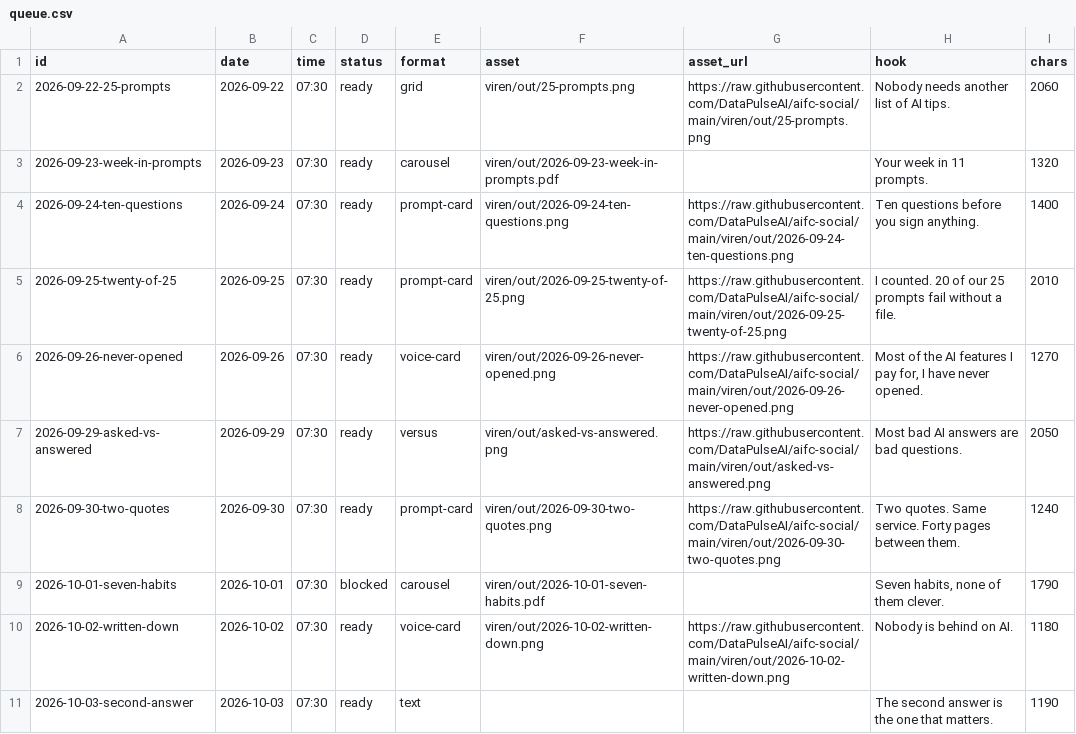
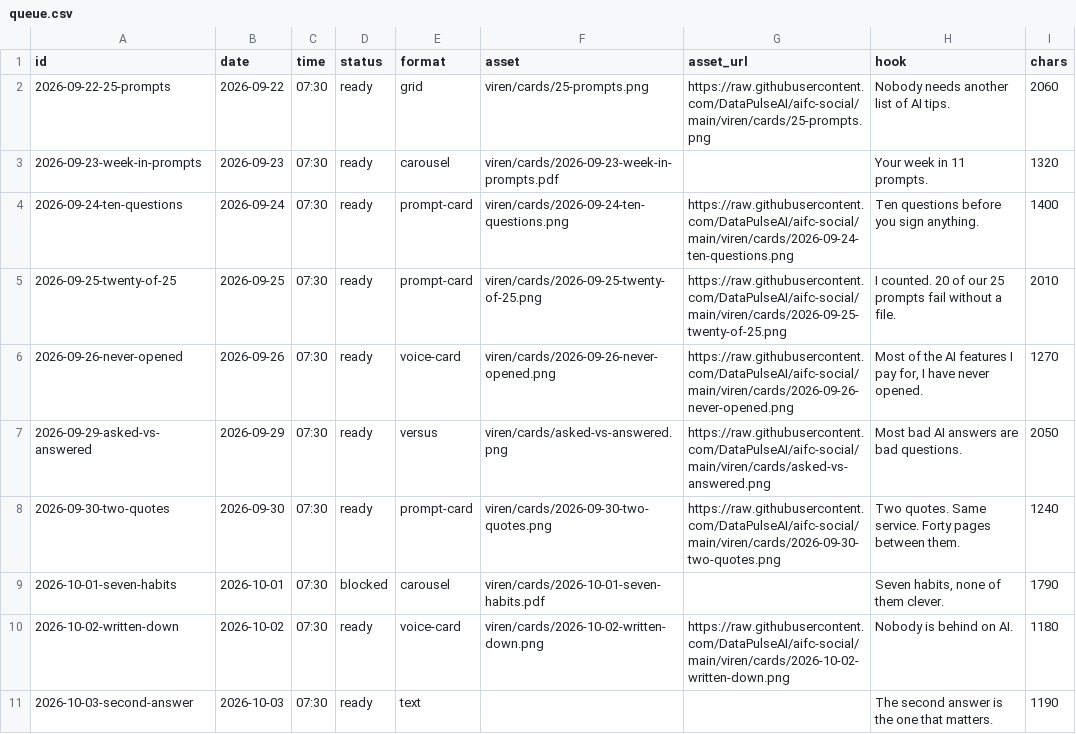
Before and after one commit to DataPulseAI/aifc-social, a CSV file: viren/queue.csv, drawn as a sheet; only a part is shown; the diff names each change by its address in the sheet, - before the commit and + after, or states it on an @@ line.

```diff
--- a/viren/queue.csv
+++ b/viren/queue.csv
-F2 (asset): viren/out/25-prompts.png
+F2 (asset): viren/cards/25-prompts.png
-G2 (asset_url): https://raw.githubusercontent.com/DataPulseAI/aifc-social/main/viren/out/25-prompts.png
+G2 (asset_url): https://raw.githubusercontent.com/DataPulseAI/aifc-social/main/viren/cards/25-prompts.png
-F3 (asset): viren/out/2026-09-23-week-in-prompts.pdf
+F3 (asset): viren/cards/2026-09-23-week-in-prompts.pdf
-F4 (asset): viren/out/2026-09-24-ten-questions.png
+F4 (asset): viren/cards/2026-09-24-ten-questions.png
-G4 (asset_url): https://raw.githubusercontent.com/DataPulseAI/aifc-social/main/viren/out/2026-09-24-ten-questions.png
+G4 (asset_url): https://raw.githubusercontent.com/DataPulseAI/aifc-social/main/viren/cards/2026-09-24-ten-questions.png
-F5 (asset): viren/out/2026-09-25-twenty-of-25.png
+F5 (asset): viren/cards/2026-09-25-twenty-of-25.png
-G5 (asset_url): https://raw.githubusercontent.com/DataPulseAI/aifc-social/main/viren/out/2026-09-25-twenty-of-25.png
+G5 (asset_url): https://raw.githubusercontent.com/DataPulseAI/aifc-social/main/viren/cards/2026-09-25-twenty-of-25.png
-F6 (asset): viren/out/2026-09-26-never-opened.png
+F6 (asset): viren/cards/2026-09-26-never-opened.png
-G6 (asset_url): https://raw.githubusercontent.com/DataPulseAI/aifc-social/main/viren/out/2026-09-26-never-opened.png
+G6 (asset_url): https://raw.githubusercontent.com/DataPulseAI/aifc-social/main/viren/cards/2026-09-26-never-opened.png
-F7 (asset): viren/out/asked-vs-answered.png
+F7 (asset): viren/cards/asked-vs-answered.png
-G7 (asset_url): https://raw.githubusercontent.com/DataPulseAI/aifc-social/main/viren/out/asked-vs-answered.png
+G7 (asset_url): https://raw.githubusercontent.com/DataPulseAI/aifc-social/main/viren/cards/asked-vs-answered.png
-F8 (asset): viren/out/2026-09-30-two-quotes.png
+F8 (asset): viren/cards/2026-09-30-two-quotes.png
-G8 (asset_url): https://raw.githubusercontent.com/DataPulseAI/aifc-social/main/viren/out/2026-09-30-two-quotes.png
+G8 (asset_url): https://raw.githubusercontent.com/DataPulseAI/aifc-social/main/viren/cards/2026-09-30-two-quotes.png
-F9 (asset): viren/out/2026-10-01-seven-habits.pdf
+F9 (asset): viren/cards/2026-10-01-seven-habits.pdf
-F10 (asset): viren/out/2026-10-02-written-down.png
+F10 (asset): viren/cards/2026-10-02-written-down.png
-G10 (asset_url): https://raw.githubusercontent.com/DataPulseAI/aifc-social/main/viren/out/2026-10-02-written-down.png
+G10 (asset_url): https://raw.githubusercontent.com/DataPulseAI/aifc-social/main/viren/cards/2026-10-02-written-down.png
```
Also changed, not shown: 10 other files.
